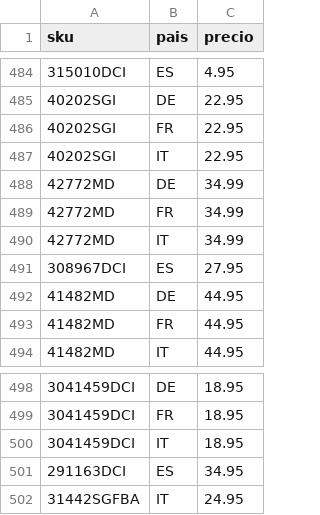
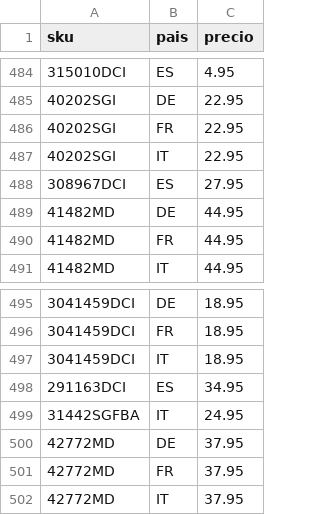
Before and after one commit to christianvidalwolf-prog/amazonapiseller, a CSV file: fixed_prices.csv, drawn as a sheet; only a part is shown, gaps mark what is left out; removed rows and columns are numbered as before the commit, all else as after; the diff names each change by its address in the sheet, - before the commit and + after, or states it on an @@ line.

Commit message:
fix: update 42772MD EU prices

```diff
--- a/fixed_prices.csv
+++ b/fixed_prices.csv
-row 488: 42772MD | DE | 34.99
-row 489: 42772MD | FR | 34.99
-row 490: 42772MD | IT | 34.99
+row 500: 42772MD | DE | 37.95
+row 501: 42772MD | FR | 37.95
+row 502: 42772MD | IT | 37.95
```
Also changed, not shown: 1 other file.
